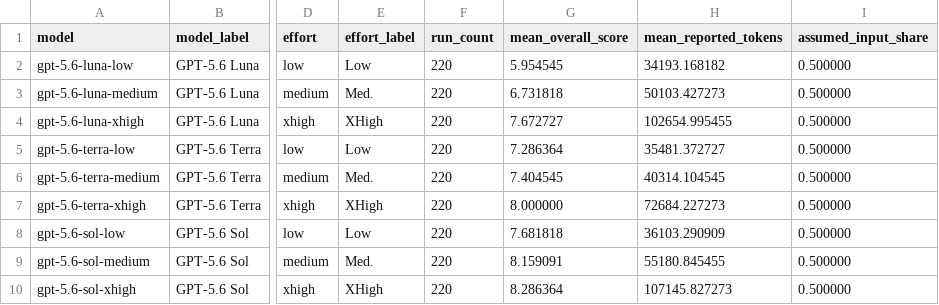
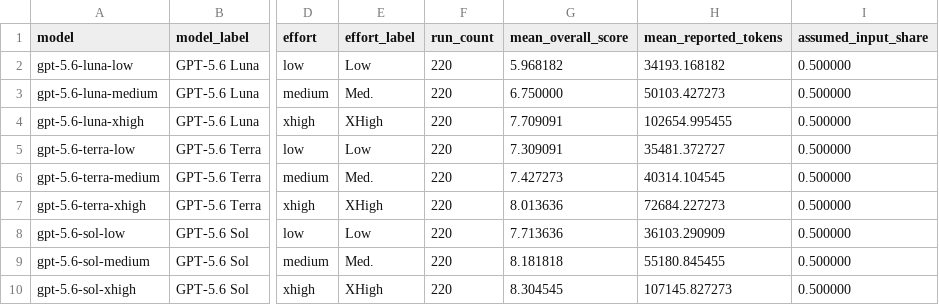
Before and after one commit to PeterTh/llm-eval-local, a CSV file: analysis/tables/4c_gpt56_score_vs_cost.csv, drawn as a sheet; only a part is shown, gaps mark what is left out; the diff names each change by its address in the sheet, - before the commit and + after, or states it on an @@ line.

Commit message:
Refresh derived views for timing-audited data

```diff
--- a/analysis/tables/4c_gpt56_score_vs_cost.csv
+++ b/analysis/tables/4c_gpt56_score_vs_cost.csv
-G2 (mean_overall_score): 5.954545
+G2 (mean_overall_score): 5.968182
-G3 (mean_overall_score): 6.731818
+G3 (mean_overall_score): 6.750000
-G4 (mean_overall_score): 7.672727
+G4 (mean_overall_score): 7.709091
-G5 (mean_overall_score): 7.286364
+G5 (mean_overall_score): 7.309091
-G6 (mean_overall_score): 7.404545
+G6 (mean_overall_score): 7.427273
-G7 (mean_overall_score): 8.000000
+G7 (mean_overall_score): 8.013636
-G8 (mean_overall_score): 7.681818
+G8 (mean_overall_score): 7.713636
-G9 (mean_overall_score): 8.159091
+G9 (mean_overall_score): 8.181818
-G10 (mean_overall_score): 8.286364
+G10 (mean_overall_score): 8.304545
```
Also changed, not shown: analysis/tables/4d_all_models_score_vs_cost.csv, analysis/tables/8_success_rate_tiers.csv, 6 other files.
